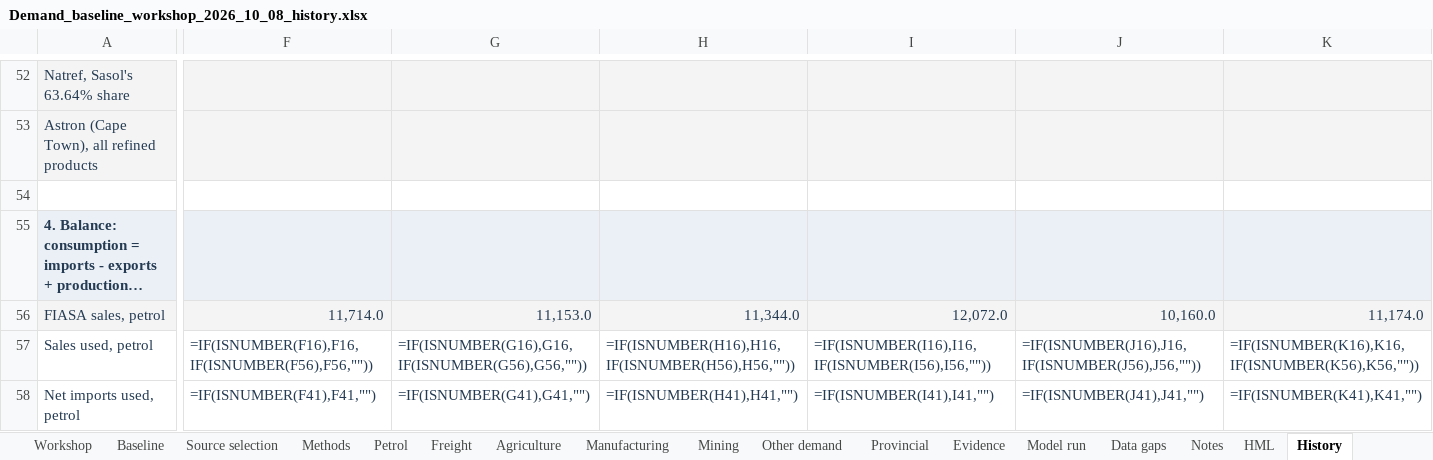
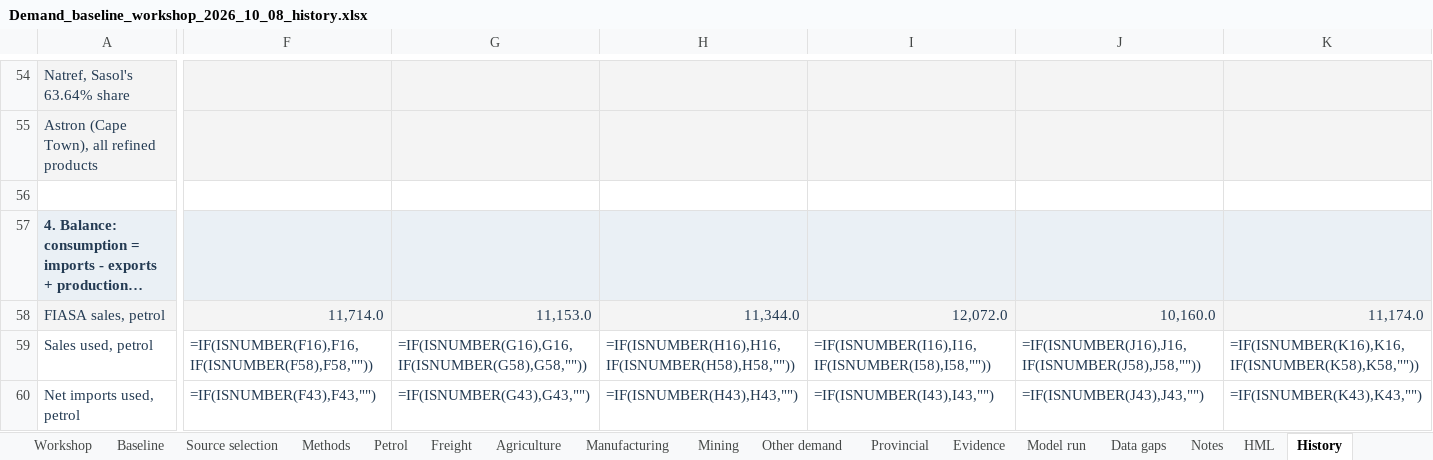
Before and after one commit to Africa-International-Advisors/liquid_fuels_model, an Excel workbook: output/delivered/Demand_baseline_workshop_2026_10_08_history.xlsx, sheet History, drawn as a sheet; only a part is shown, gaps mark what is left out; long unchanged cells end in …; values as stored, in another font and other column widths than the file's, no borders; formulas without a stored value are shown as written; addresses are those after the commit; the diff covers the shown part only; the diff names each change by its address in the sheet, - before the commit and + after, or states it on an @@ line.

```diff
--- a/output/delivered/Demand_baseline_workshop_2026_10_08_history.xlsx (sheet History)
+++ b/output/delivered/Demand_baseline_workshop_2026_10_08_history.xlsx (sheet History)
-F59: =IF(ISNUMBER(F16),F16,IF(ISNUMBER(F56),F56,""))
+F59: =IF(ISNUMBER(F16),F16,IF(ISNUMBER(F58),F58,""))
-G59: =IF(ISNUMBER(G16),G16,IF(ISNUMBER(G56),G56,""))
+G59: =IF(ISNUMBER(G16),G16,IF(ISNUMBER(G58),G58,""))
-H59: =IF(ISNUMBER(H16),H16,IF(ISNUMBER(H56),H56,""))
+H59: =IF(ISNUMBER(H16),H16,IF(ISNUMBER(H58),H58,""))
-I59: =IF(ISNUMBER(I16),I16,IF(ISNUMBER(I56),I56,""))
+I59: =IF(ISNUMBER(I16),I16,IF(ISNUMBER(I58),I58,""))
-J59: =IF(ISNUMBER(J16),J16,IF(ISNUMBER(J56),J56,""))
+J59: =IF(ISNUMBER(J16),J16,IF(ISNUMBER(J58),J58,""))
-K59: =IF(ISNUMBER(K16),K16,IF(ISNUMBER(K56),K56,""))
+K59: =IF(ISNUMBER(K16),K16,IF(ISNUMBER(K58),K58,""))
-F60: =IF(ISNUMBER(F41),F41,"")
+F60: =IF(ISNUMBER(F43),F43,"")
-G60: =IF(ISNUMBER(G41),G41,"")
+G60: =IF(ISNUMBER(G43),G43,"")
-H60: =IF(ISNUMBER(H41),H41,"")
+H60: =IF(ISNUMBER(H43),H43,"")
-I60: =IF(ISNUMBER(I41),I41,"")
+I60: =IF(ISNUMBER(I43),I43,"")
-J60: =IF(ISNUMBER(J41),J41,"")
+J60: =IF(ISNUMBER(J43),J43,"")
-K60: =IF(ISNUMBER(K41),K41,"")
+K60: =IF(ISNUMBER(K43),K43,"")
```
Also changed, not shown: 2 added rows and 334 edited cells elsewhere in this sheet, sheet Diesel by use, sheet Vehicle history, 2 other files.
